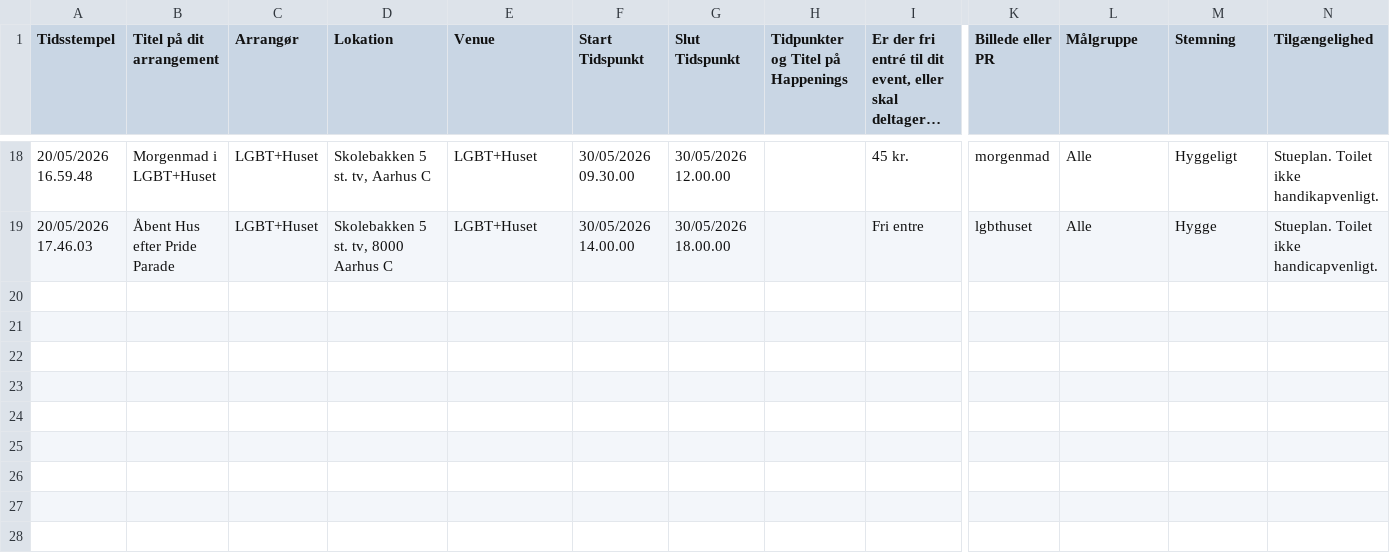
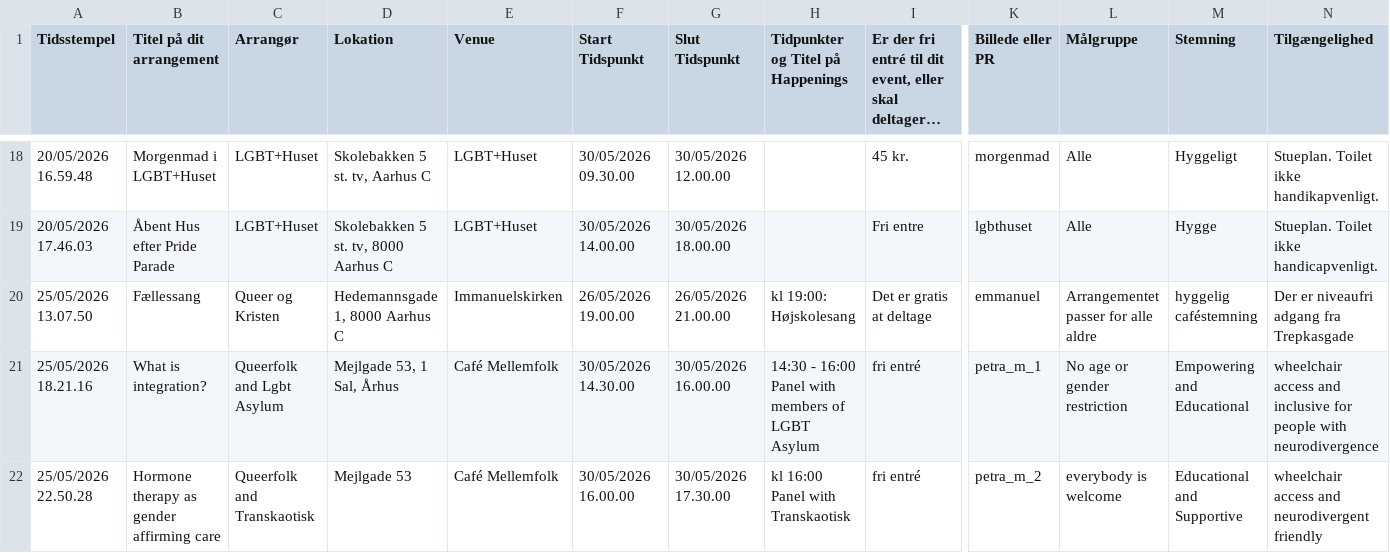
Before and after one commit to JonasHal/aarhuspride-program, a CSV file: events_with_coordinates.csv, drawn as a sheet; only a part is shown, gaps mark what is left out; long unchanged cells end in …; rows hold the shown columns only; the diff names each change by its address in the sheet, - before the commit and + after, or states it on an @@ line.

Commit message:
added more events

```diff
--- a/events_with_coordinates.csv
+++ b/events_with_coordinates.csv
+row 20: 25/05/2026 13.07.50 | Fællessang | Queer og Kristen | Hedemannsgade 1, 8000 Aarhus C | Immanuelskirken | 26/05/2026 19.00.00 | 26/05/2026 21.00.00 | kl 19:00: Højskolesang | Det er gratis at deltage | emmanuel | Arrangementet passer for alle aldre | hyggelig caféstemning | Der er niveaufri adgang fra Trepkasgade
+row 21: 25/05/2026 18.21.16 | What is integration? | Queerfolk and Lgbt Asylum | Mejlgade 53, 1 Sal, Århus | Café Mellemfolk | 30/05/2026 14.30.00 | 30/05/2026 16.00.00 | 14:30 - 16:00 Panel with members of LGBT Asylum | fri entré | petra_m_1 | No age or gender restriction | Empowering and Educational | wheelchair access and inclusive for people with neurodivergence
+row 22: 25/05/2026 22.50.28 | Hormone therapy as gender affirming care | Queerfolk and Transkaotisk | Mejlgade 53 | Café Mellemfolk | 30/05/2026 16.00.00 | 30/05/2026 17.30.00 | kl 16:00 Panel with Transkaotisk | fri entré | petra_m_2 | everybody is welcome | Educational and Supportive | wheelchair access and neurodivergent friendly
```
Also changed, not shown: 4 other files.
